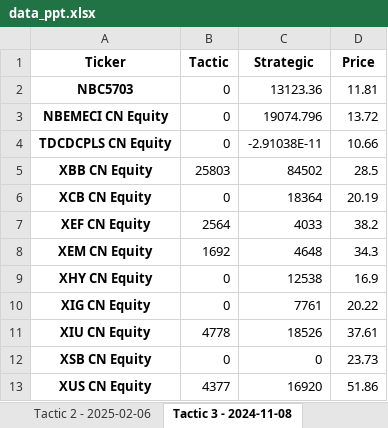
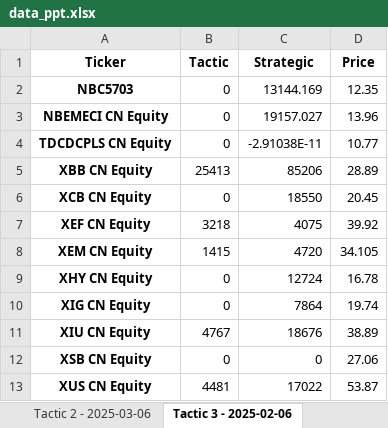
Before and after one commit to FONDS-BNI/MASTER, an Excel workbook: ANALYTIQUE/performance/data/data_ppt.xlsx, sheet Tactic 3 - 2025-02-06, drawn as a sheet; values as stored, in another font and other column widths than the file's, no borders; the diff names each change by its address in the sheet, - before the commit and + after, or states it on an @@ line.

```diff
--- a/ANALYTIQUE/performance/data/data_ppt.xlsx (sheet Tactic 3 - 2025-02-06)
+++ b/ANALYTIQUE/performance/data/data_ppt.xlsx (sheet Tactic 3 - 2025-02-06)
-sheet tab: Tactic 2 - 2025-02-06
+sheet tab: Tactic 2 - 2025-03-06
-sheet tab: Tactic 3 - 2024-11-08
+sheet tab: Tactic 3 - 2025-02-06
-C2 (Strategic): 13123.36
+C2 (Strategic): 13144.169
-D2 (Price): 11.81
+D2 (Price): 12.35
-C3 (Strategic): 19074.796
+C3 (Strategic): 19157.027
-D3 (Price): 13.72
+D3 (Price): 13.96
-D4 (Price): 10.66
+D4 (Price): 10.77
-B5 (Tactic): 25803
+B5 (Tactic): 25413
-C5 (Strategic): 84502
+C5 (Strategic): 85206
-D5 (Price): 28.5
+D5 (Price): 28.89
-C6 (Strategic): 18364
+C6 (Strategic): 18550
-D6 (Price): 20.19
+D6 (Price): 20.45
-B7 (Tactic): 2564
+B7 (Tactic): 3218
-C7 (Strategic): 4033
+C7 (Strategic): 4075
-D7 (Price): 38.2
+D7 (Price): 39.92
-B8 (Tactic): 1692
+B8 (Tactic): 1415
-C8 (Strategic): 4648
+C8 (Strategic): 4720
-D8 (Price): 34.3
+D8 (Price): 34.105
-C9 (Strategic): 12538
+C9 (Strategic): 12724
-D9 (Price): 16.9
+D9 (Price): 16.78
-C10 (Strategic): 7761
+C10 (Strategic): 7864
-D10 (Price): 20.22
+D10 (Price): 19.74
-B11 (Tactic): 4778
+B11 (Tactic): 4767
-C11 (Strategic): 18526
+C11 (Strategic): 18676
-D11 (Price): 37.61
+D11 (Price): 38.89
-D12 (Price): 23.73
+D12 (Price): 27.06
-B13 (Tactic): 4377
+B13 (Tactic): 4481
-C13 (Strategic): 16920
+C13 (Strategic): 17022
-D13 (Price): 51.86
+D13 (Price): 53.87
```
Also changed, not shown: sheet Strategic 2 - 2024-05-09, sheet Strategic 1 - 2025-06-03, sheet Strategic 3 - 2023-05-10, sheet Strategic 4 - 2022-04-04, sheet Tactic 2 - 2025-03-06, sheet Tactic 4 - 2024-11-08, 4 more sheets, other sheet tabs, 11 other files.
